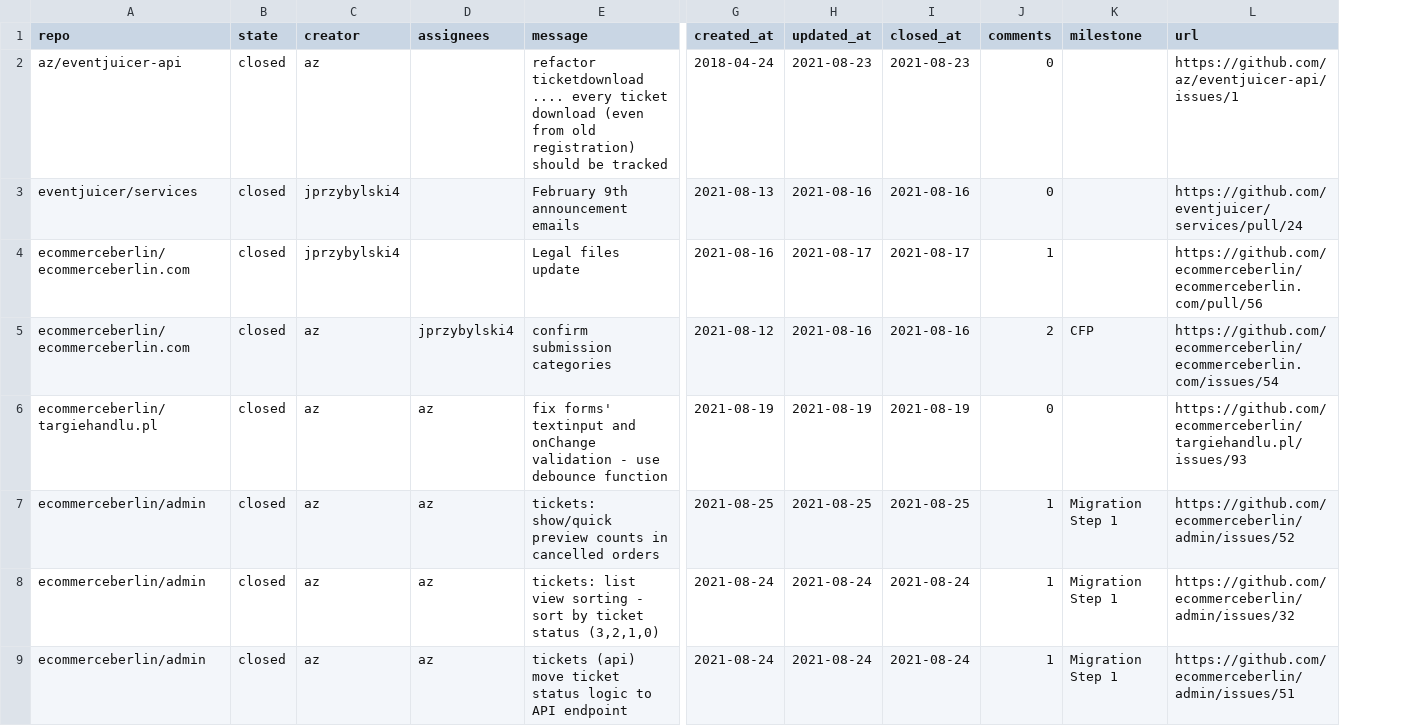
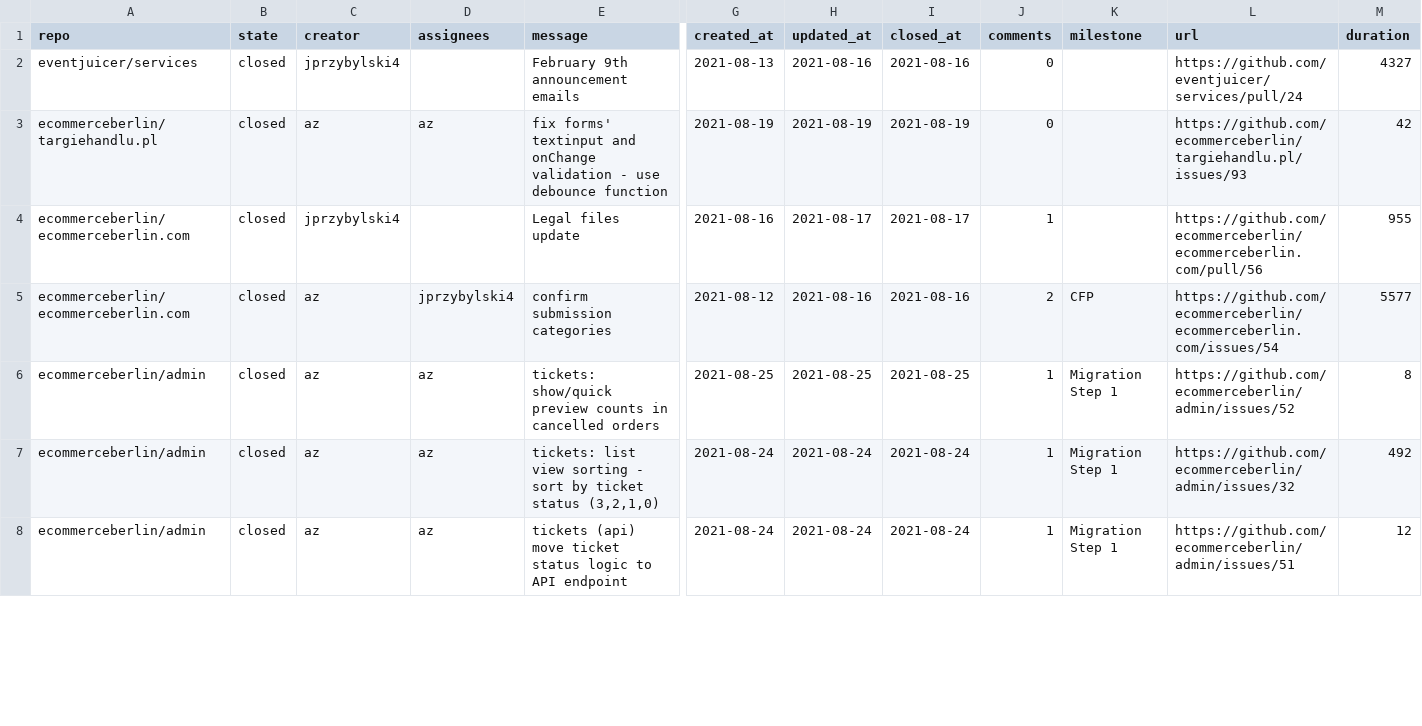
Before and after one commit to ecommerceberlin/report, a CSV file: reports/2021-08-25/issues.csv, drawn as a sheet; only a part is shown, gaps mark what is left out; removed rows and columns are numbered as before the commit, all else as after; rows hold the shown columns only; the diff names each change by its address in the sheet, - before the commit and + after, or states it on an @@ line.

Commit message:
added issue duration

```diff
--- a/reports/2021-08-25/issues.csv
+++ b/reports/2021-08-25/issues.csv
+column M (duration), row 2: 4327; rows 4-8: 955 | 5577 | 8 | 492 | 12
-row 2: az/eventjuicer-api | closed | az |  | refactor ticketdownload .... every ticket download (even from old registration) should be tracked | 2018-04-24 | 2021-08-23 | 2021-08-23 | 0 |  | https://github.com/az/eventjuicer-api/issues/1
@@ row 6 moved to row 3: ecommerceberlin/targiehandlu.pl @@
```
Also changed, not shown: reports/2021-08-25/commits.csv, 2 other files.
